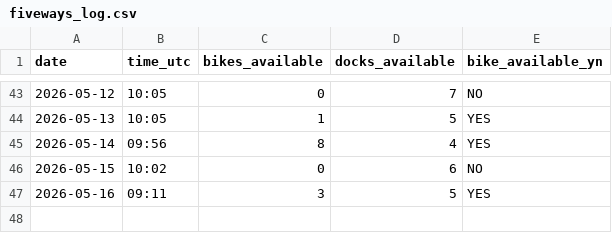
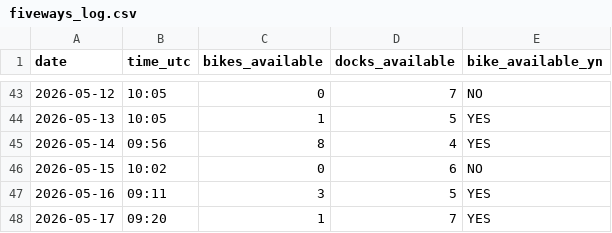
Before and after one commit to luckycybil/fiveways-bike-monitor, a CSV file: fiveways_log.csv, drawn as a sheet; only a part is shown, gaps mark what is left out; the diff names each change by its address in the sheet, - before the commit and + after, or states it on an @@ line.

Commit message:
Log: 2026-05-17 09:20 UTC

```diff
--- a/fiveways_log.csv
+++ b/fiveways_log.csv
+row 48: 2026-05-17 | 09:20 | 1 | 7 | YES
```
